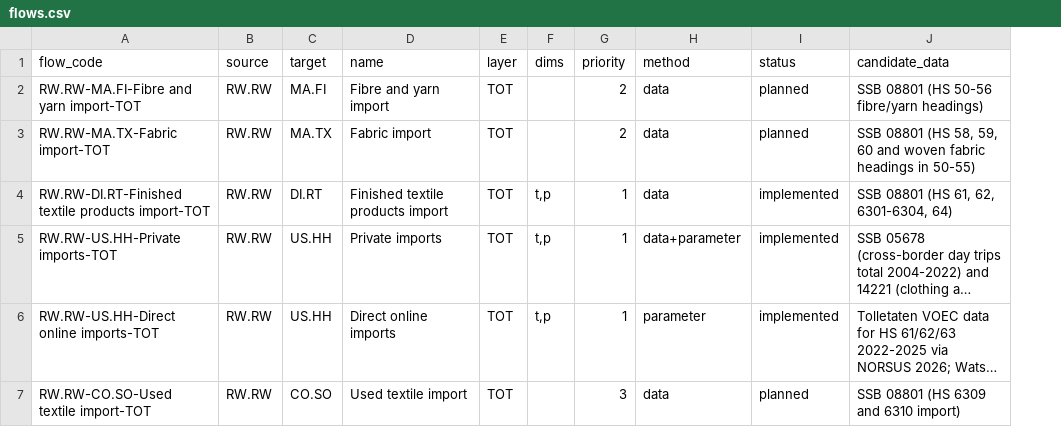
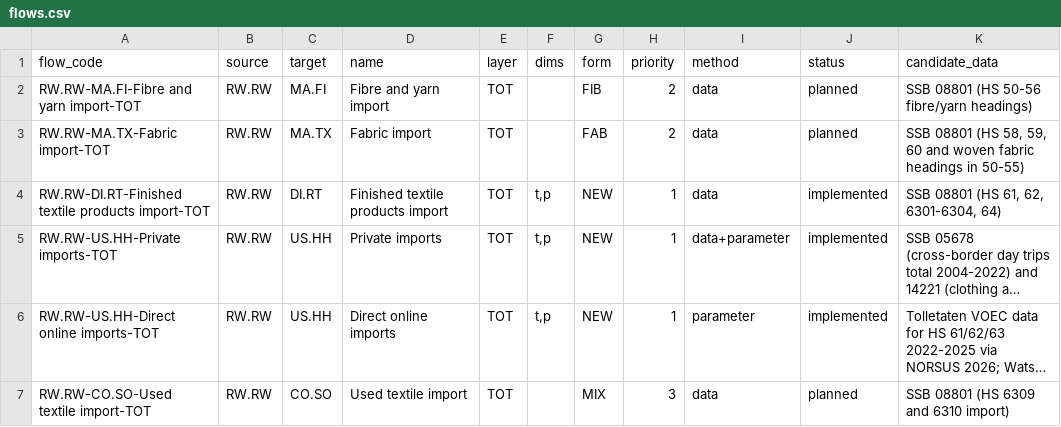
Before and after one commit to aroyne/TekstilMFA, a CSV file: system/flows.csv, drawn as a sheet; only a part is shown; long unchanged cells end in …; the diff covers the shown part only; the diff names each change by its address in the sheet, - before the commit and + after, or states it on an @@ line.

```diff
--- a/system/flows.csv
+++ b/system/flows.csv
+column G (form), rows 2-7: FIB | FAB | NEW | NEW | NEW | MIX
```
Also changed, not shown: 1 added row and 5 edited cells elsewhere in this file, parameters/time_dependent_parameters.csv, 8 other files.
